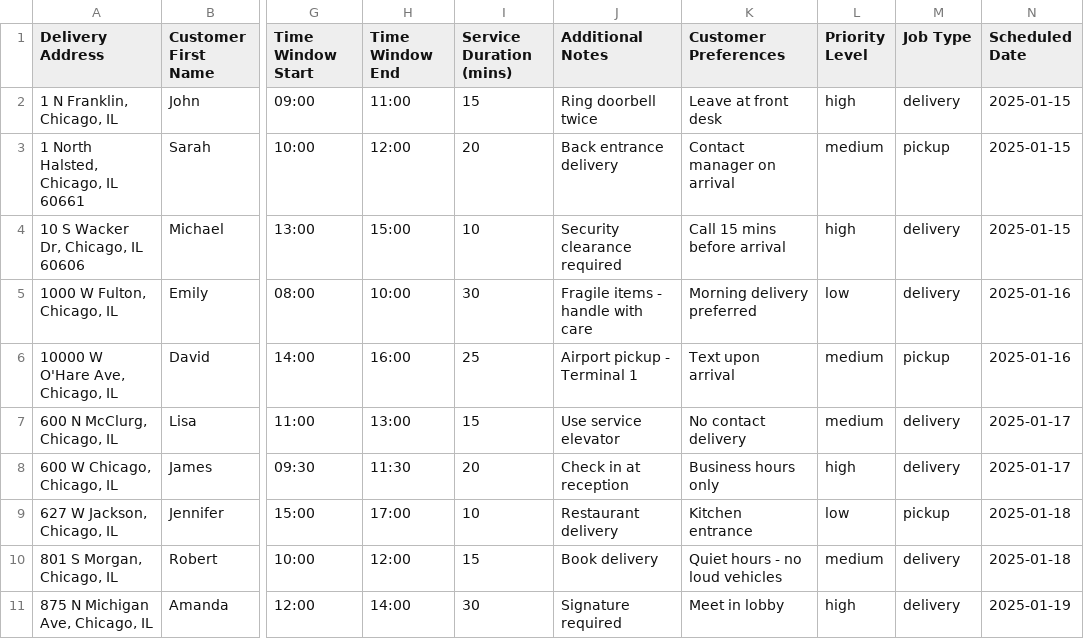
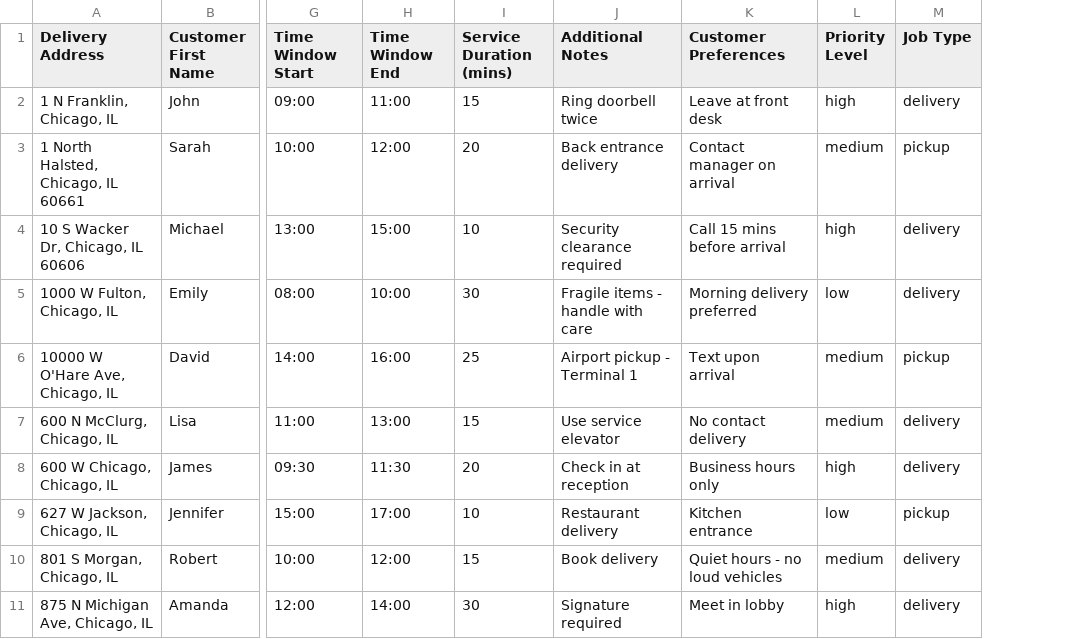
Before and after one commit to mav92121/syncnox-frontend, a CSV file: public/sample-bulk-upload.csv, drawn as a sheet; only a part is shown, gaps mark what is left out; the diff names each change by its address in the sheet, - before the commit and + after, or states it on an @@ line.

Commit message:
fix: sample template

```diff
--- a/public/sample-bulk-upload.csv
+++ b/public/sample-bulk-upload.csv
-column N (Scheduled Date), rows 2-11: 2025-01-15 | 2025-01-15 | 2025-01-15 | 2025-01-16 | 2025-01-16 | 2025-01-17 | 2025-01-17 | 2025-01-18 | 2025-01-18 | 2025-01-19
```
Also changed, not shown: 1 other file.
